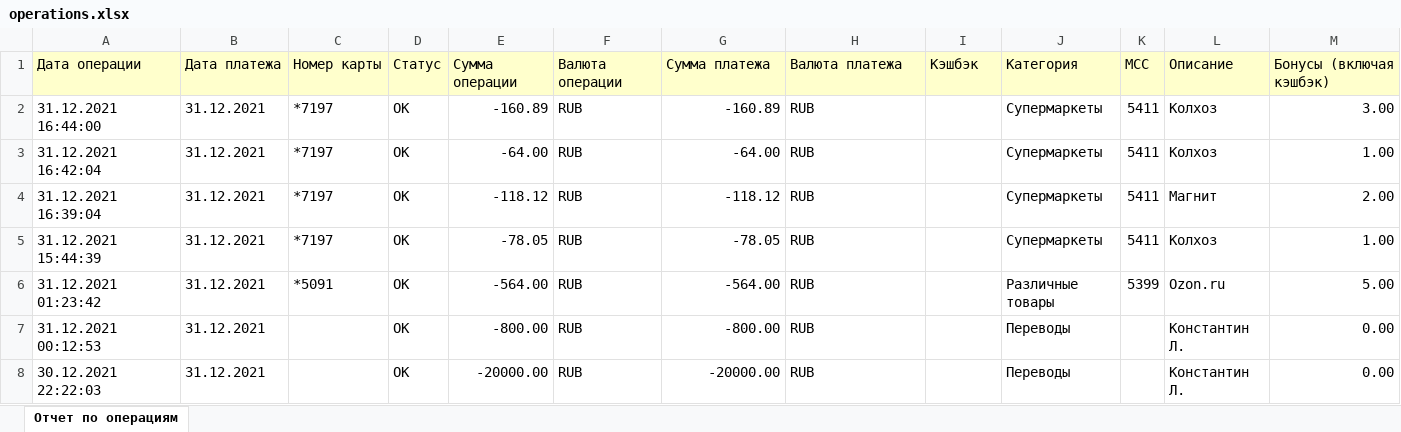
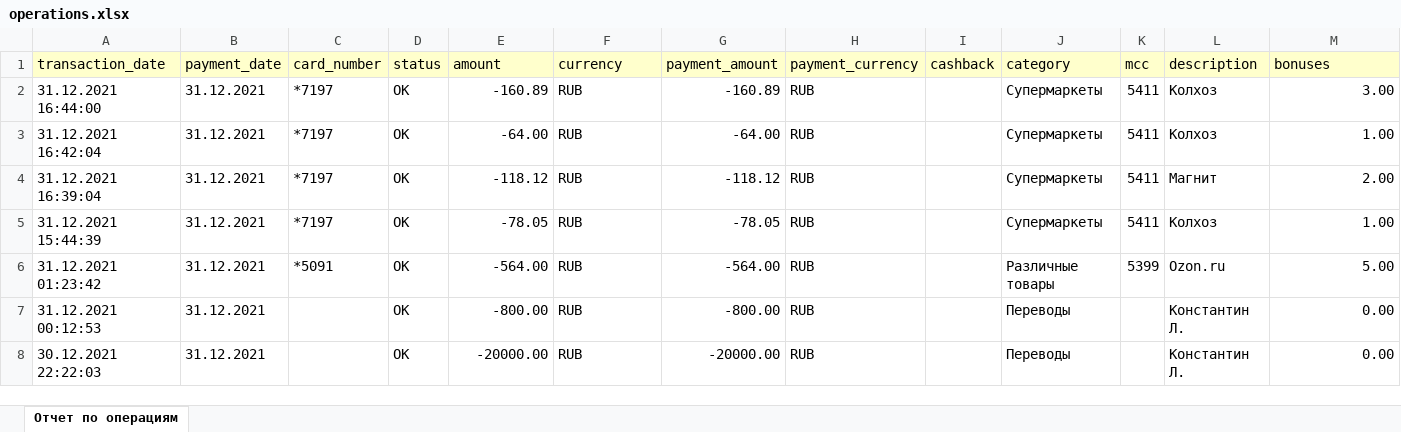
Before and after one commit to EkaterinaZaitcev/coursework_1, an Excel workbook: data/operations.xlsx, sheet Отчет по операциям, drawn as a sheet; only a part is shown; values as stored, in another font and other column widths than the file's, no borders; charts and pictures not drawn; removed rows and columns are numbered as before the commit, all else as after; rows hold the shown columns only; the diff names each change by its address in the sheet, - before the commit and + after, or states it on an @@ line.

```diff
--- a/data/operations.xlsx (sheet Отчет по операциям)
+++ b/data/operations.xlsx (sheet Отчет по операциям)
-row 1: Дата операции | Дата платежа | Номер карты | Статус | Сумма операции | Валюта операции | Сумма платежа | Валюта платежа | Кэшбэк | Категория | MCC | Описание | Бонусы (включая кэшбэк)
+row 1: transaction_date | payment_date | card_number | status | amount | currency | payment_amount | payment_currency | cashback | category | mcc | description | bonuses
```
Also changed, not shown: charts or pictures, 4 other files.
